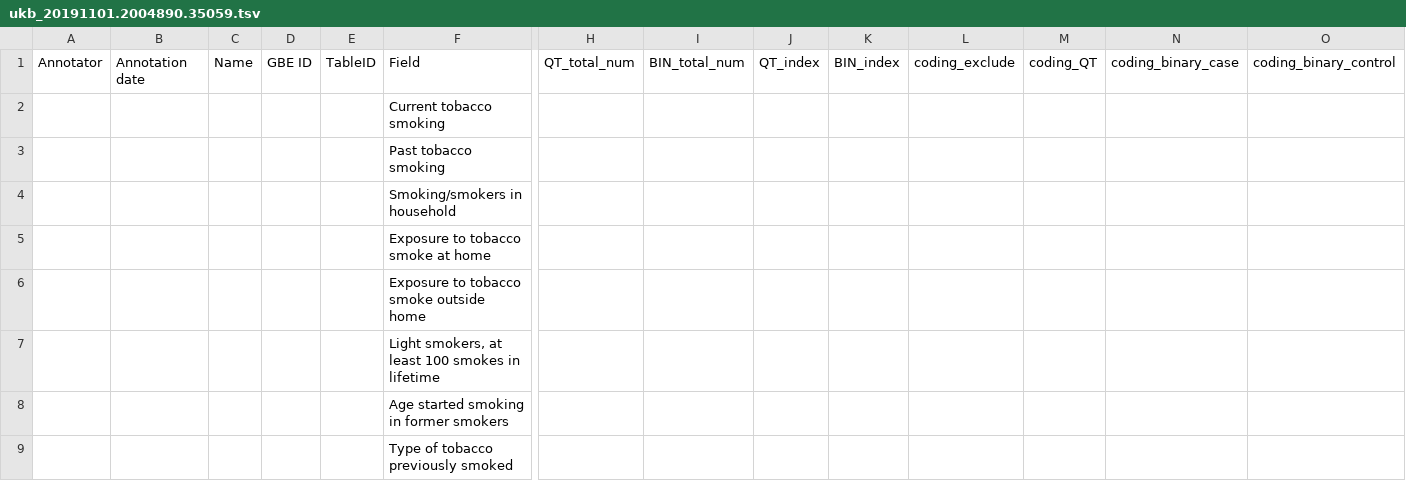
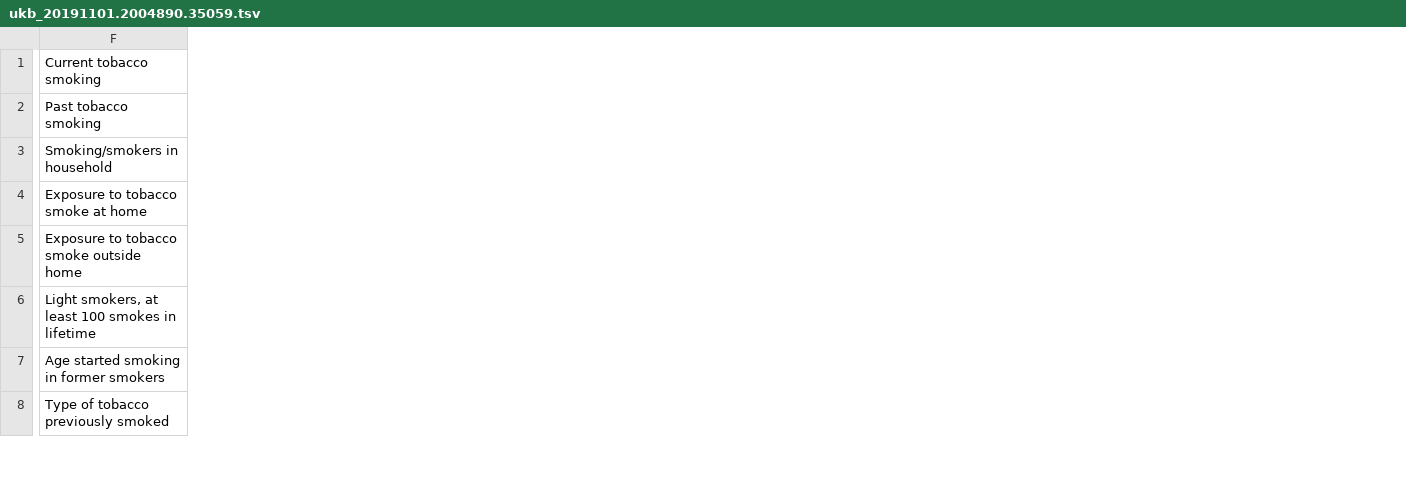
Before and after one commit to rivas-lab/ukbb-tools, a TSV file: 02_phenotyping/tables/ukb_20191101.2004890.35059.tsv, drawn as a sheet; only a part is shown, gaps mark what is left out; removed rows and columns are numbered as before the commit, all else as after; rows hold the shown columns only; the diff covers the shown part only; the diff names each change by its address in the sheet, - before the commit and + after, or states it on an @@ line.

```diff
--- a/02_phenotyping/tables/ukb_20191101.2004890.35059.tsv
+++ b/02_phenotyping/tables/ukb_20191101.2004890.35059.tsv
-column A, empty
-column B, empty
-column C, empty
-column D, empty
-column E, empty
-column H, empty
-column I, empty
-column J, empty
-column K, empty
-column L, empty
-column M, empty
-column N, empty
-column O, empty
-row 1: Annotator | Annotation date | Name | GBE ID | TableID | Field | QT_total_num | BIN_total_num | QT_index | BIN_index | coding_exclude | coding_QT | coding_binary_case | coding_binary_control
```
Also changed, not shown: 13 added columns and 1 removed column elsewhere in this file, 02_phenotyping/tables/ukb_20171110.tsv, 02_phenotyping/tables/ukb_20190327.tsv, 5 other files.
